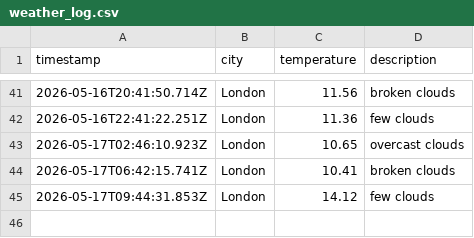
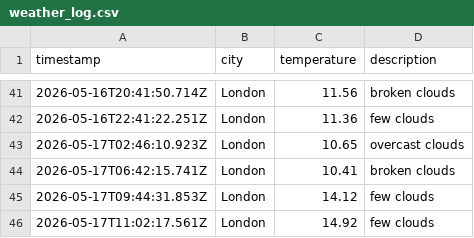
Before and after one commit to Tooba52/Weather-app-js, a CSV file: data/weather_log.csv, drawn as a sheet; only a part is shown, gaps mark what is left out; the diff names each change by its address in the sheet, - before the commit and + after, or states it on an @@ line.

```diff
--- a/data/weather_log.csv
+++ b/data/weather_log.csv
+row 46: 2026-05-17T11:02:17.561Z | London | 14.92 | few clouds
```
Also changed, not shown: 1 other file.
